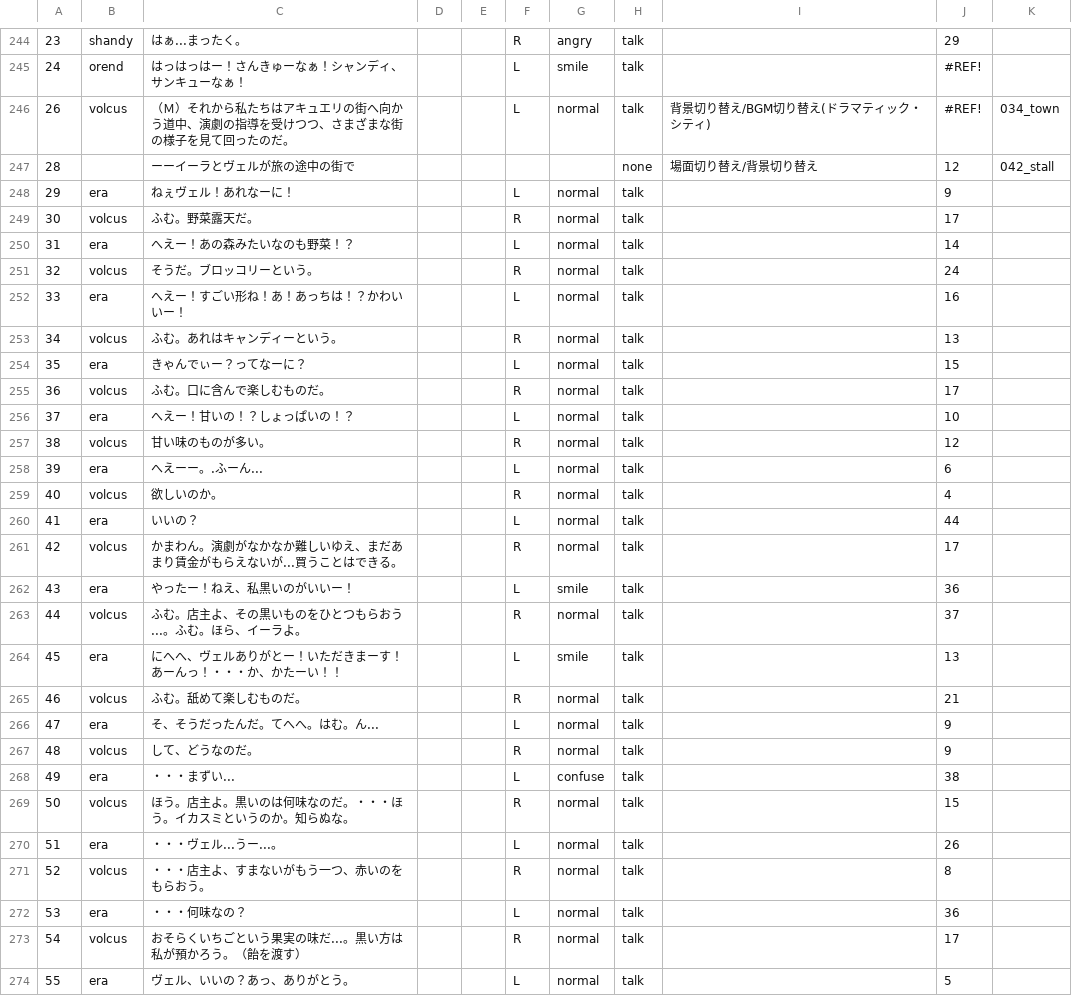
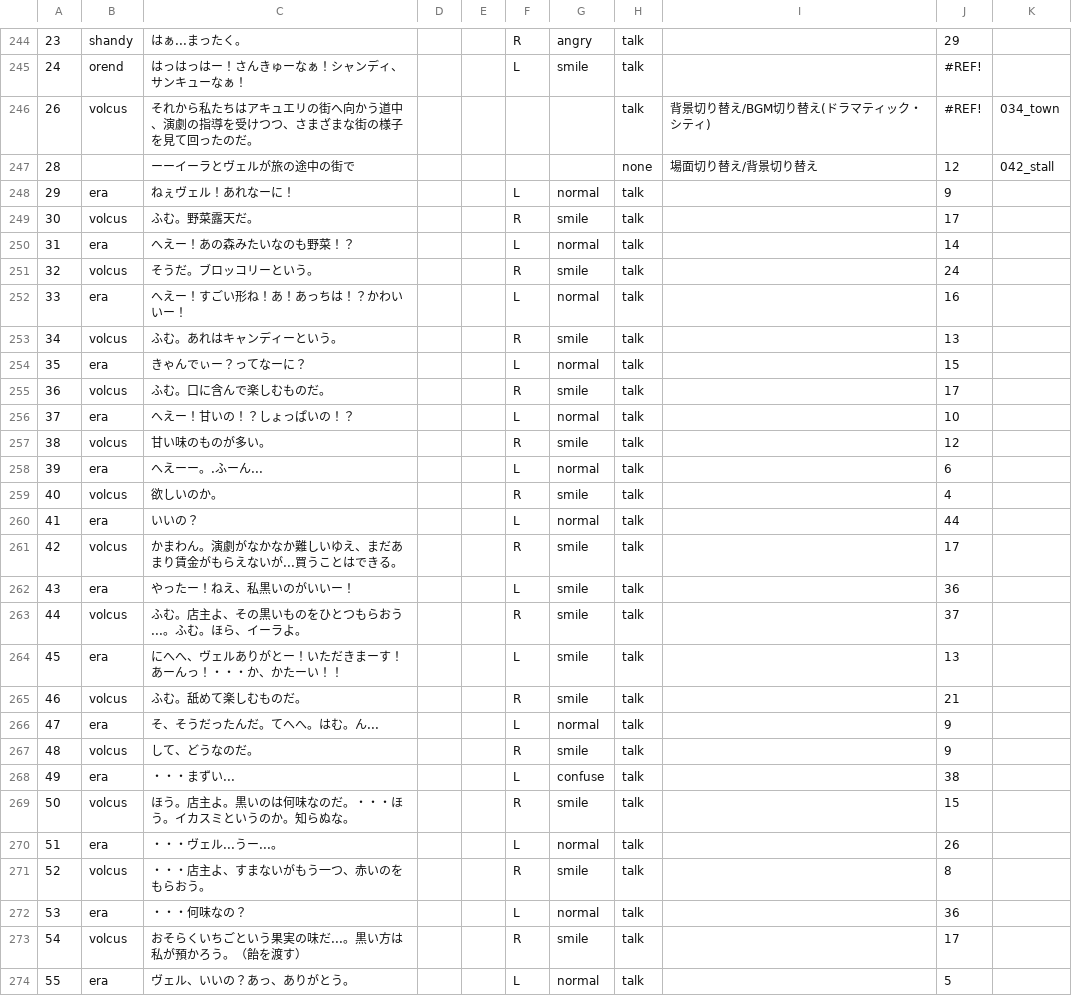
Before and after one commit to HamanoShintaro/tadakimi_game, a CSV file: Assets/Resources/DataBase/CSVData/1-3.csv, drawn as a sheet; only a part is shown, gaps mark what is left out; the diff covers the shown part only; the diff names each change by its address in the sheet, - before the commit and + after, or states it on an @@ line.

```diff
--- a/Assets/Resources/DataBase/CSVData/1-3.csv
+++ b/Assets/Resources/DataBase/CSVData/1-3.csv
-C246: （Ｍ）それから…
+C246: それから…
-F246: L
+F246: (empty)
-G246: normal
+G246: (empty)
-G249: normal
+G249: smile
-G251: normal
+G251: smile
-G253: normal
+G253: smile
-G255: normal
+G255: smile
-G257: normal
+G257: smile
-G259: normal
+G259: smile
-G261: normal
+G261: smile
-G263: normal
+G263: smile
-G265: normal
+G265: smile
-G267: normal
+G267: smile
-G269: normal
+G269: smile
-G271: normal
+G271: smile
-G273: normal
+G273: smile
```
Also changed, not shown: 1 added row, 1 removed row and 145 edited cells elsewhere in this file, Assets/Resources/DataBase/CSVData/1-1.csv, Assets/Resources/DataBase/CSVData/1-2.csv, 4 other files.
